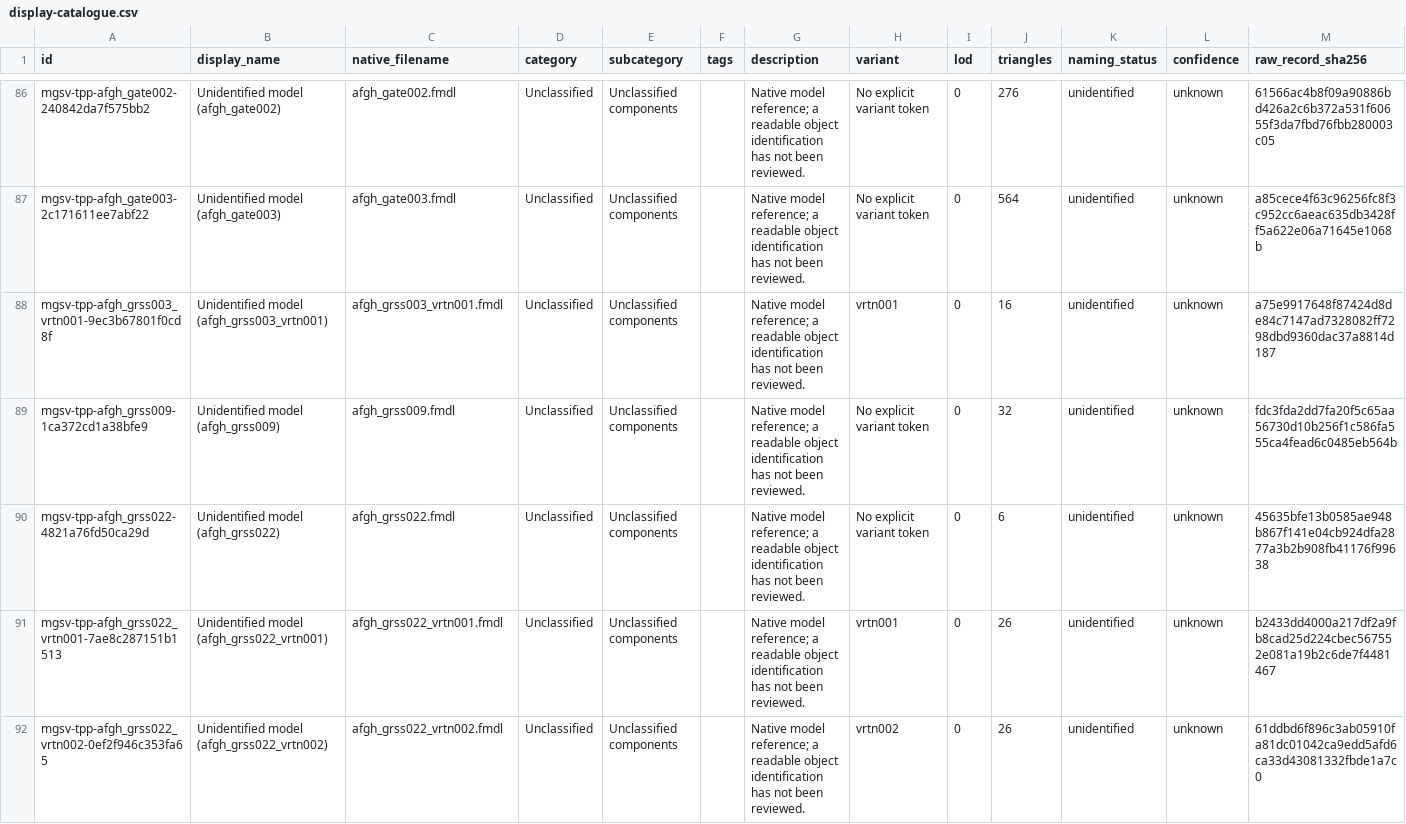
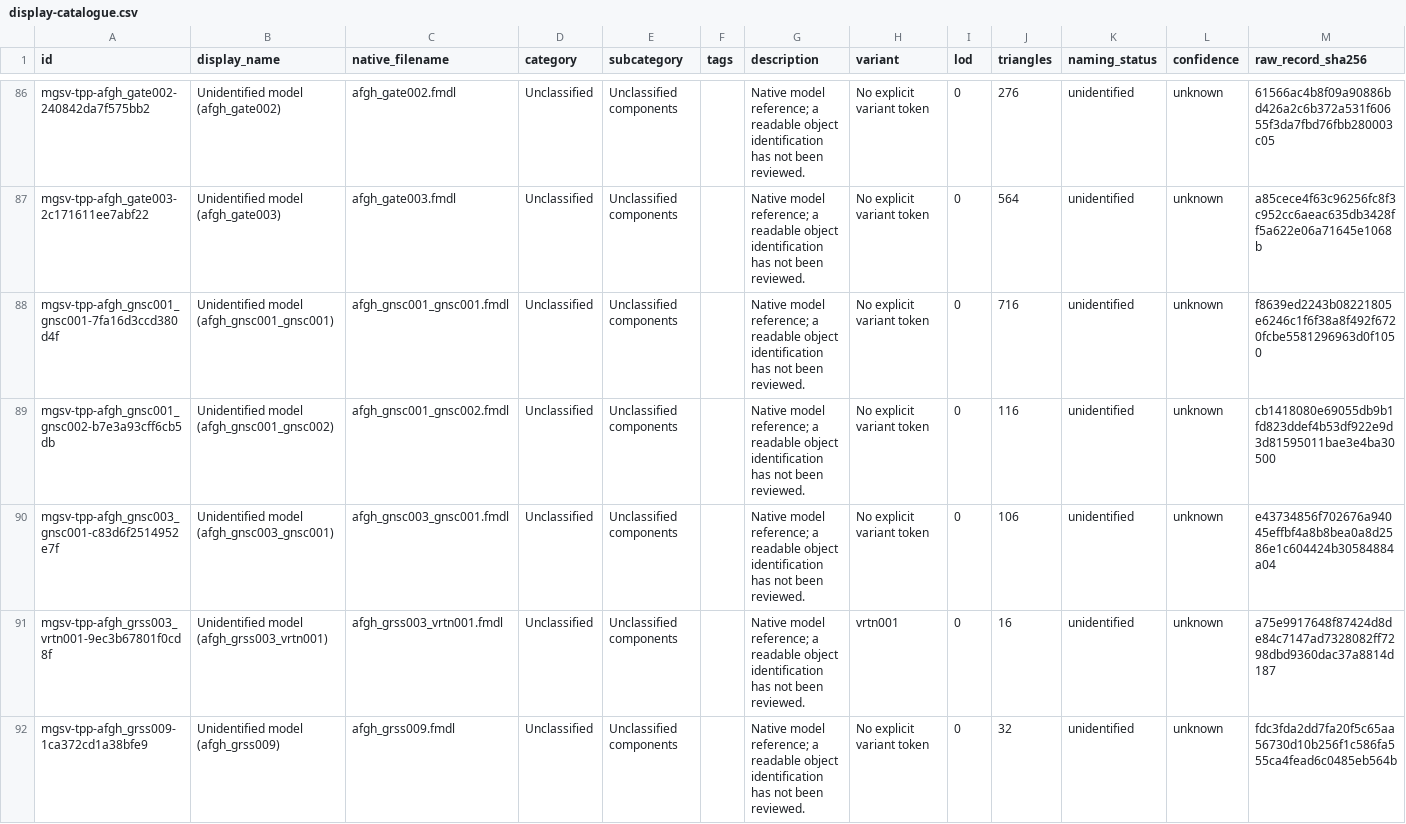
Before and after one commit to arsenal-pt/immersive-mother-base, a CSV file: research/asset-library/display-catalogue.csv, drawn as a sheet; only a part is shown, gaps mark what is left out; the shorter side is filled out with more unchanged rows; the diff names each change by its address in the sheet, - before the commit and + after, or states it on an @@ line.

```diff
--- a/research/asset-library/display-catalogue.csv
+++ b/research/asset-library/display-catalogue.csv
+row 88: mgsv-tpp-afgh_gnsc001_gnsc001-7fa16d3ccd380d4f | Unidentified model (afgh_gnsc001_gnsc001) | afgh_gnsc001_gnsc001.fmdl | Unclassified | Unclassified components |  | Native model reference; a readable object identification has not been reviewed. | No explicit variant token | 0 | 716 | unidentified | unknown | f8639ed2243b08221805e6246c1f6f38a8f492f6720fcbe5581296963d0f1050
+row 89: mgsv-tpp-afgh_gnsc001_gnsc002-b7e3a93cff6cb5db | Unidentified model (afgh_gnsc001_gnsc002) | afgh_gnsc001_gnsc002.fmdl | Unclassified | Unclassified components |  | Native model reference; a readable object identification has not been reviewed. | No explicit variant token | 0 | 116 | unidentified | unknown | cb1418080e69055db9b1fd823ddef4b53df922e9d3d81595011bae3e4ba30500
+row 90: mgsv-tpp-afgh_gnsc003_gnsc001-c83d6f2514952e7f | Unidentified model (afgh_gnsc003_gnsc001) | afgh_gnsc003_gnsc001.fmdl | Unclassified | Unclassified components |  | Native model reference; a readable object identification has not been reviewed. | No explicit variant token | 0 | 106 | unidentified | unknown | e43734856f702676a94045effbf4a8b8bea0a8d2586e1c604424b30584884a04
```
Also changed, not shown: research/asset-library/catalogue.csv, 53 other files.
